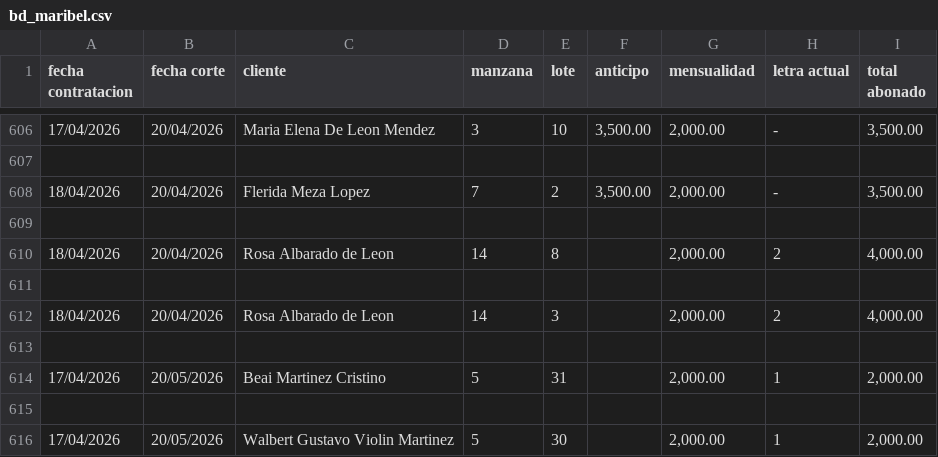
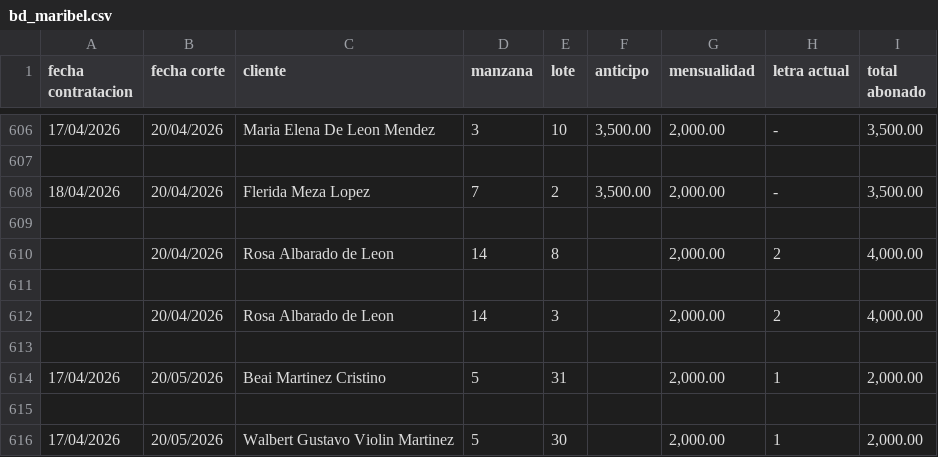
Before and after one commit to OsmarLG/api-avt-l12, a CSV file: database/seeders/bd_maribel.csv, drawn as a sheet; only a part is shown, gaps mark what is left out.

Commit message:
migracion maribel reportes cuadrados

```diff
--- a/database/seeders/bd_maribel.csv
+++ b/database/seeders/bd_maribel.csv
@@ -609,5 +609,5 @@
 ,,,,,,,,
-18/04/2026,20/04/2026,Rosa Albarado de Leon,14,8,,"2,000.00",2,"4,000.00"
+,20/04/2026,Rosa Albarado de Leon,14,8,,"2,000.00",2,"4,000.00"
 ,,,,,,,,
-18/04/2026,20/04/2026,Rosa Albarado de Leon,14,3,,"2,000.00",2,"4,000.00"
+,20/04/2026,Rosa Albarado de Leon,14,3,,"2,000.00",2,"4,000.00"
 ,,,,,,,,
```
Also changed, not shown: 2 other files.
